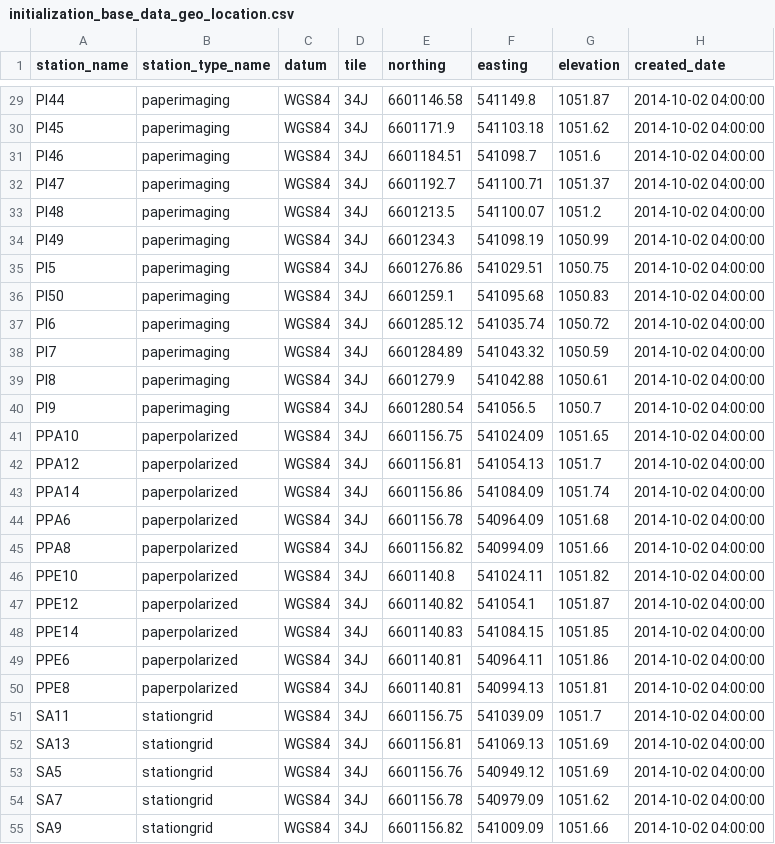
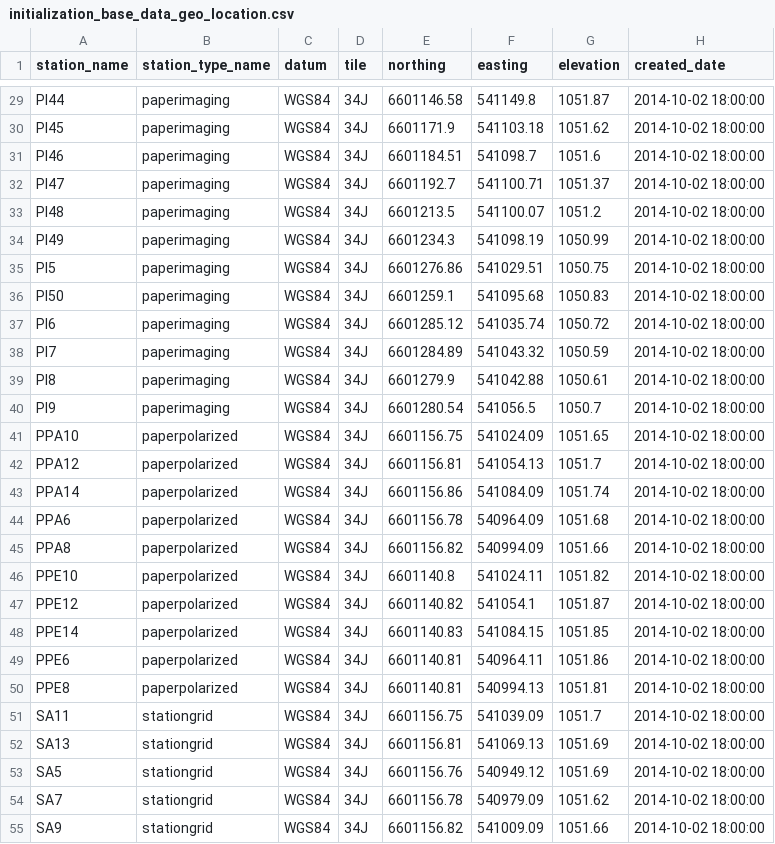
Before and after one commit to HERA-Team/hera_mc, a CSV file: hera_mc/data/initialization_base_data_geo_location.csv, drawn as a sheet; only a part is shown, gaps mark what is left out; the diff covers the shown part only; the diff names each change by its address in the sheet, - before the commit and + after, or states it on an @@ line.

```diff
--- a/hera_mc/data/initialization_base_data_geo_location.csv
+++ b/hera_mc/data/initialization_base_data_geo_location.csv
-H29:H55 (created_date): 2014-10-02 04:00:00
+H29:H55 (created_date): 2014-10-02 18:00:00
```
Also changed, not shown: 1 added row and 109 edited cells elsewhere in this file, hera_mc/data/initialization_base_data_connections.csv, hera_mc/data/initialization_base_data_parts_paper.csv.
